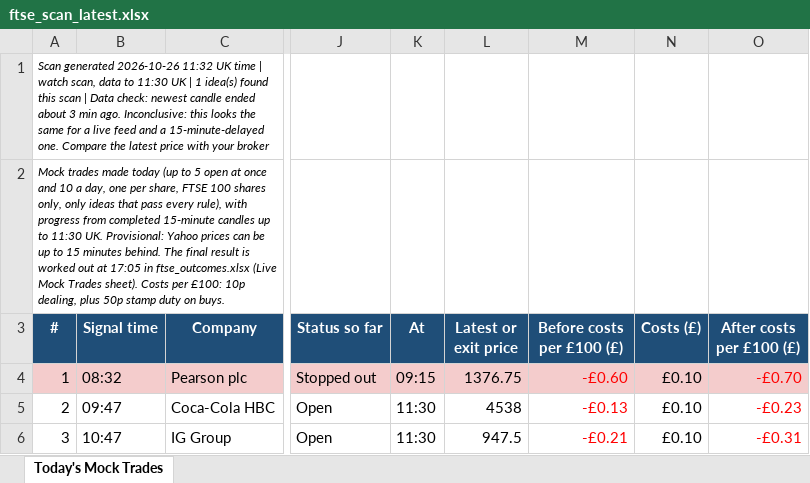
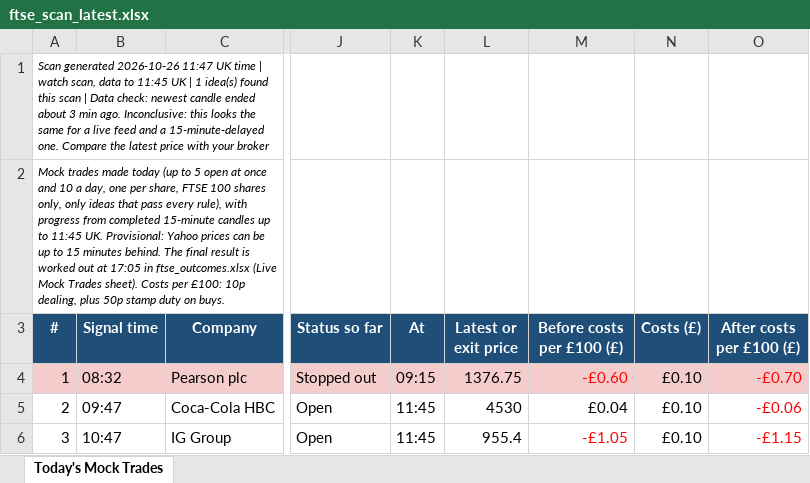
Before and after one commit to philwright210458-blip/ftse-trader, an Excel workbook: ftse_scan_latest.xlsx, sheet Today's Mock Trades, drawn as a sheet; only a part is shown, gaps mark what is left out; values as stored, in another font and other column widths than the file's, no borders; the diff names each change by its address in the sheet, - before the commit and + after, or states it on an @@ line.

```diff
--- a/ftse_scan_latest.xlsx (sheet Today's Mock Trades)
+++ b/ftse_scan_latest.xlsx (sheet Today's Mock Trades)
-A1 (#): …generated 2026-10-26 11:32 UK time | watch scan, data to 11:30 UK |…
+A1 (#): …generated 2026-10-26 11:47 UK time | watch scan, data to 11:45 UK |…
-A2 (#): …up to 11:30 UK. Provisional:…
+A2 (#): …up to 11:45 UK. Provisional:…
-K5:K6 (At): 11:30
+K5:K6 (At): 11:45
-L5 (Latest or exit price): 4538
+L5 (Latest or exit price): 4530
-M5 (Before costs per £100 (£)): -£0.13
+M5 (Before costs per £100 (£)): £0.04
-M5 text colour: #FF0000
+M5 text colour: black
-O5 (After costs per £100 (£)): -£0.23
+O5 (After costs per £100 (£)): -£0.06
-L6 (Latest or exit price): 947.5
+L6 (Latest or exit price): 955.4
-M6 (Before costs per £100 (£)): -£0.21
+M6 (Before costs per £100 (£)): -£1.05
-O6 (After costs per £100 (£)): -£0.31
+O6 (After costs per £100 (£)): -£1.15
```
Also changed, not shown: 2 other files.
